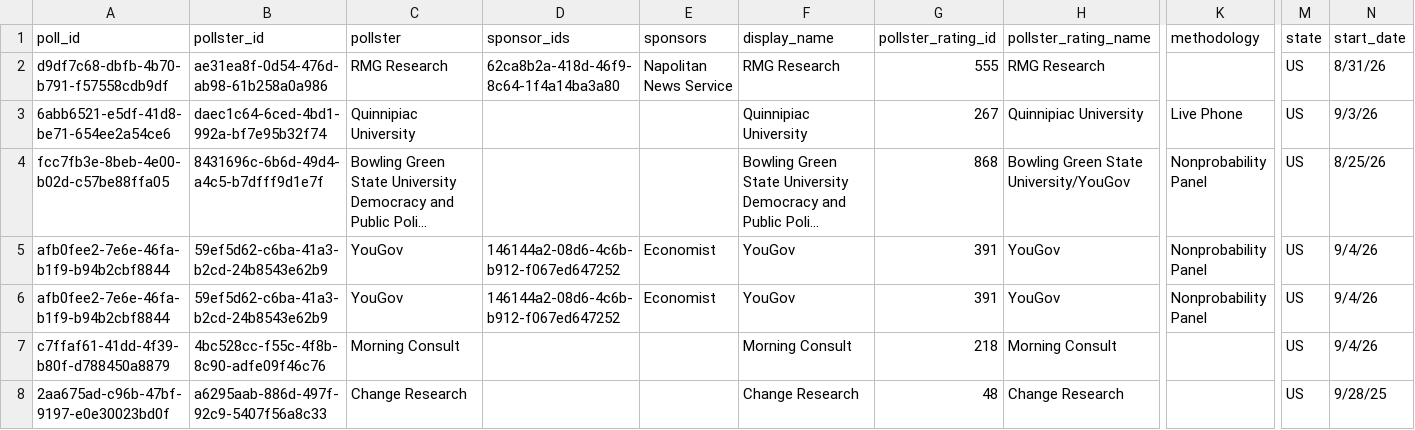
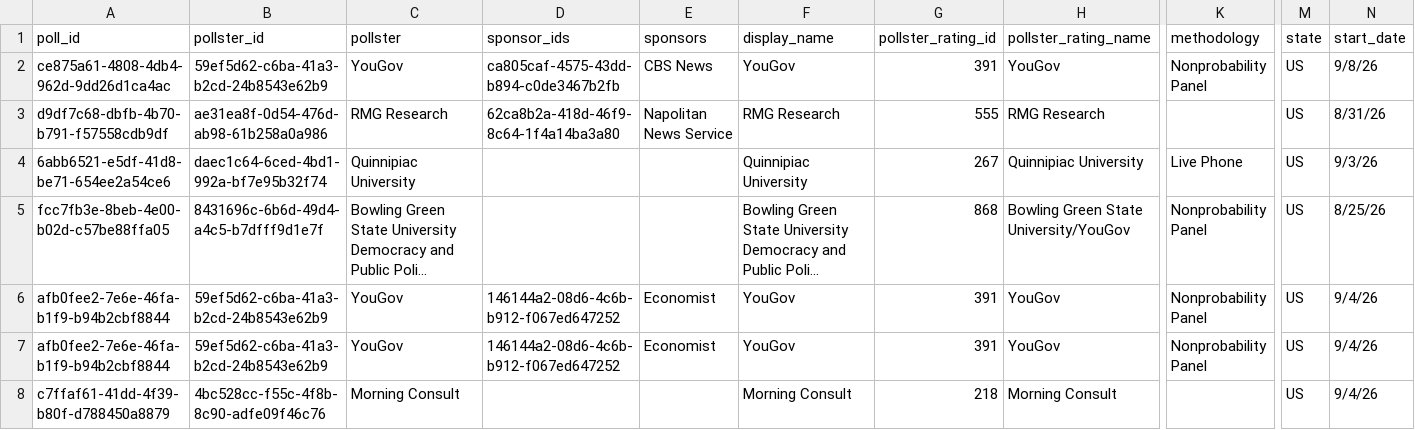
Before and after one commit to davidmold/spockpoll, a CSV file: president.csv, drawn as a sheet; only a part is shown, gaps mark what is left out; the shorter side is filled out with more unchanged rows; long unchanged cells end in …; rows hold the shown columns only; the diff names each change by its address in the sheet, - before the commit and + after, or states it on an @@ line.

```diff
--- a/president.csv
+++ b/president.csv
+row 2: ce875a61-4808-4db4-962d-9dd26d1ca4ac | 59ef5d62-c6ba-41a3-b2cd-24b8543e62b9 | YouGov | ca805caf-4575-43dd-b894-c0de3467b2fb | CBS News | YouGov | 391 | YouGov | Nonprobability Panel | US | 9/8/26
```
Also changed, not shown: economic.csv.
